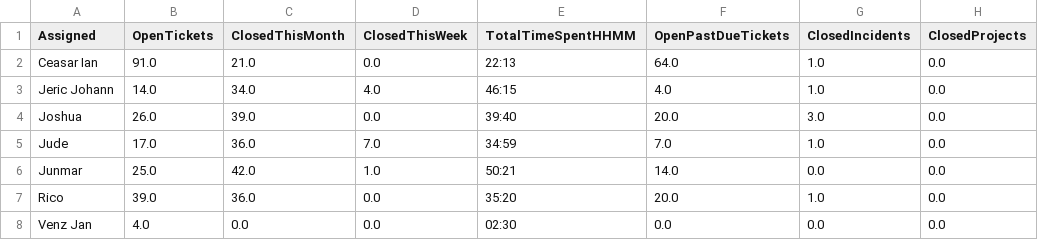
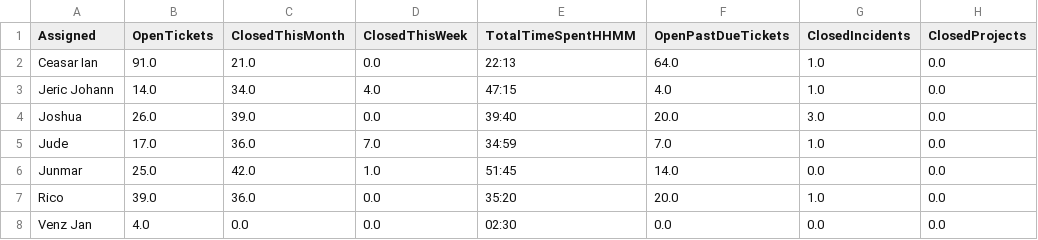
Before and after one commit to astechsupport/technical-support-data, a CSV file: data.csv, drawn as a sheet; only a part is shown; the diff names each change by its address in the sheet, - before the commit and + after, or states it on an @@ line.

Commit message:
Automated update 2025-11-17 15:50:29

```diff
--- a/data.csv
+++ b/data.csv
-E3 (TotalTimeSpentHHMM): 46:15
+E3 (TotalTimeSpentHHMM): 47:15
-E6 (TotalTimeSpentHHMM): 50:21
+E6 (TotalTimeSpentHHMM): 51:45
```
